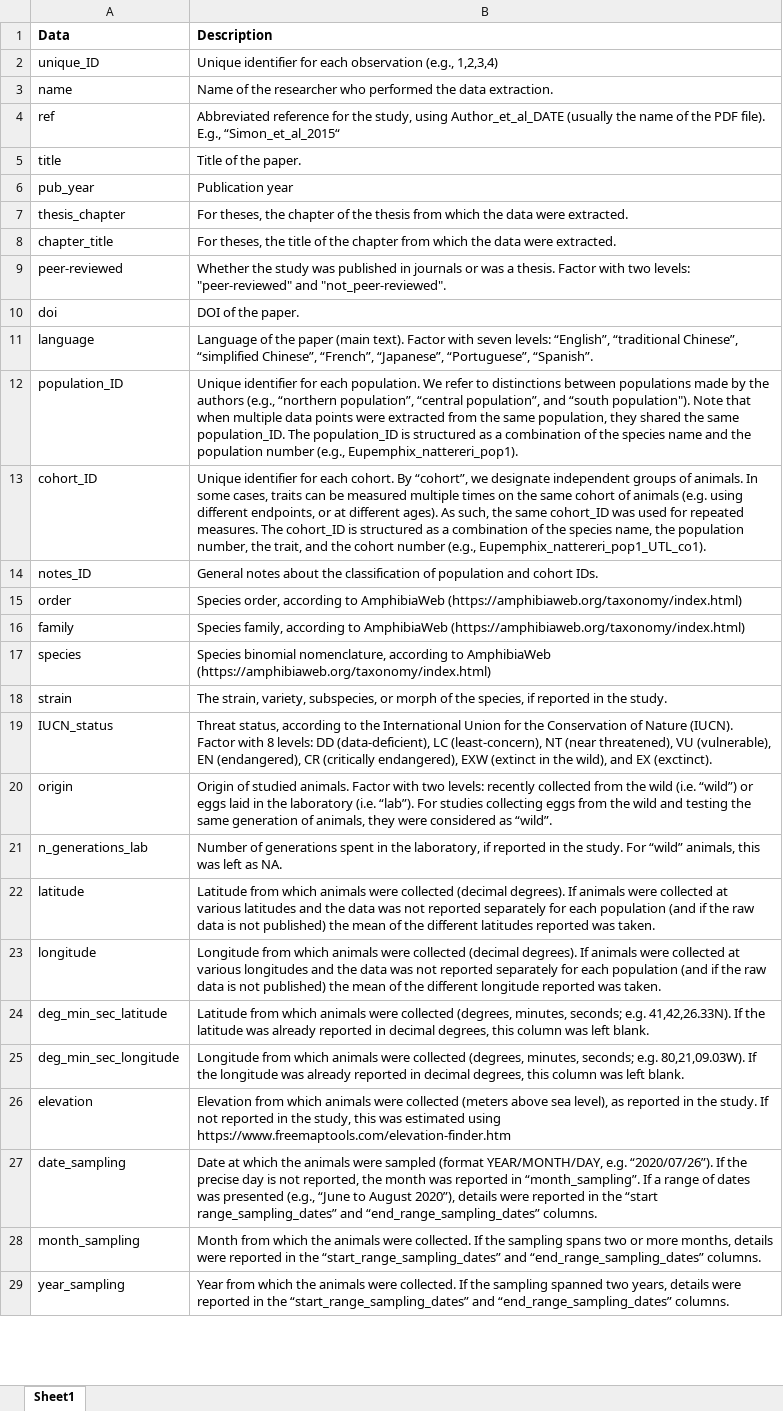
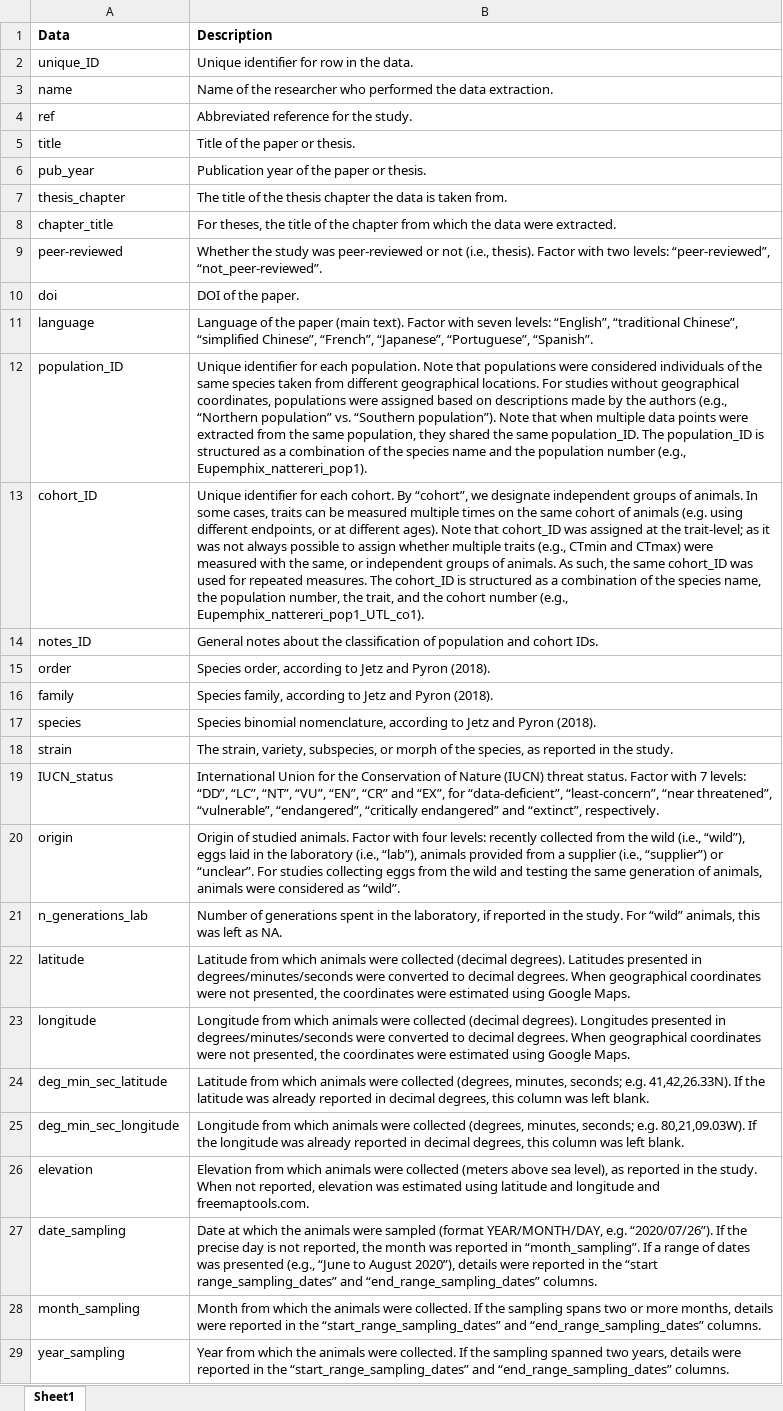
Before and after one commit to p-pottier/AmphiTherm, an Excel workbook: data/Metadata_AmphiTherm.xlsx, sheet Sheet1, drawn as a sheet; only a part is shown; values as stored, in another font and other column widths than the file's, no borders; the diff covers the shown part only; the diff names each change by its address in the sheet, - before the commit and + after, or states it on an @@ line.

Commit message:
Fixed phrasing for some of the column descriptions

```diff
--- a/data/Metadata_AmphiTherm.xlsx (sheet Sheet1)
+++ b/data/Metadata_AmphiTherm.xlsx (sheet Sheet1)
-B2 (Description): …identifier for each observation (e.g., 1,2,3,4)
+B2 (Description): …identifier for row in the data.
-B4 (Description): …for the study, using Author_et_al_DATE (usually the name of the PDF file). E.g., “Simon_et_al_2015“
+B4 (Description): …for the study.
-B5 (Description): Title of the paper.
+B5 (Description): Title of the paper or thesis.
-B6 (Description): Publication year
+B6 (Description): Publication year of the paper or thesis.
-B7 (Description): For theses, the chapter of the thesis from which the data were extracted.
+B7 (Description): The title of the thesis chapter the data is taken from.
-B9 (Description): …study was published in journals or was a thesis. Factor with two levels: "peer-reviewed" and "not_peer-reviewed".
+B9 (Description): …study was peer-reviewed or not (i.e., thesis). Factor with two levels: “peer-reviewed”, “not_peer-reviewed”.
-B12 (Description): …each population. We refer to distinctions between populations made by the authors (e.g., “northern population”, “central population”, and “south population"). Note that…
+B12 (Description): …each population. Note that populations were considered individuals of the same species taken from different geographical locations. For studies without geographical coordinates, populations were assigned based on descriptions made by the authors (e.g., “Northern population” vs. “Southern population”). Note that…
-B13 (Description): …different ages). As such,…
+B13 (Description): …different ages). Note that cohort_ID was assigned at the trait-level; as it was not always possible to assign whether multiple traits (e.g., CTmin and CTmax) were measured with the same, or independent groups of animals. As such,…
-B15 (Description): …according to AmphibiaWeb (https://amphibiaweb.org/taxonomy/index.html)
+B15 (Description): …according to Jetz and Pyron (2018).
-B16 (Description): …according to AmphibiaWeb (https://amphibiaweb.org/taxonomy/index.html)
+B16 (Description): …according to Jetz and Pyron (2018).
-B17 (Description): …according to AmphibiaWeb (https://amphibiaweb.org/taxonomy/index.html)
+B17 (Description): …according to Jetz and Pyron (2018).
-B18 (Description): …the species, if reported in…
+B18 (Description): …the species, as reported in…
-B19 (Description): Threat status, according to the International Union for the Conservation of Nature (IUCN). Factor with 8 levels: DD (data-deficient), LC (least-concern), NT (near threatened), VU (vulnerable), EN (endangered), CR (critically endangered), EXW (extinct in the wild), and EX (exctinct).
+B19 (Description): International Union for the Conservation of Nature (IUCN) threat status. Factor with 7 levels: “DD”, “LC”, “NT”, “VU”, “EN”, “CR” and “EX”, for “data-deficient”, “least-concern”, “near threatened”, “vulnerable”, “endangered”, “critically endangered” and “extinct”, respectively.
-B20 (Description): …Factor with two levels: recently collected from the wild (i.e. “wild”) or eggs laid in the laboratory (i.e. “lab”). For studies collecting eggs from the wild and testing the same generation of animals, they were considered…
+B20 (Description): …Factor with four levels: recently collected from the wild (i.e., “wild”), eggs laid in the laboratory (i.e., “lab”), animals provided from a supplier (i.e., “supplier”) or “unclear”. For studies collecting eggs from the wild and testing the same generation of animals, animals were considered…
-B22 (Description): …(decimal degrees). If animals were collected at various latitudes and the data was not reported separately for each population (and if the raw data is not published) the mean of the different latitudes reported was taken.
+B22 (Description): …(decimal degrees). Latitudes presented in degrees/minutes/seconds were converted to decimal degrees. When geographical coordinates were not presented, the coordinates were estimated using Google Maps.
-B23 (Description): …(decimal degrees). If animals were collected at various longitudes and the data was not reported separately for each population (and if the raw data is not published) the mean of the different longitude reported was taken.
+B23 (Description): …(decimal degrees). Longitudes presented in degrees/minutes/seconds were converted to decimal degrees. When geographical coordinates were not presented, the coordinates were estimated using Google Maps.
-B26 (Description): …the study. If not reported in the study, this was estimated using https://www.freemaptools.com/elevation-finder.htm
+B26 (Description): …the study. When not reported, elevation was estimated using latitude and longitude and freemaptools.com.
```
Also changed, not shown: 31 edited cells elsewhere in this sheet.
